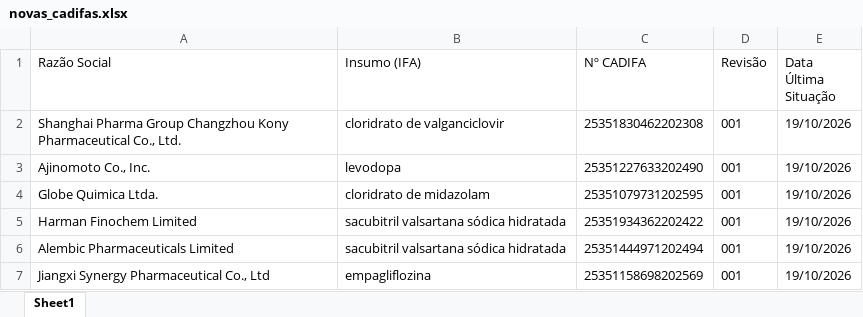
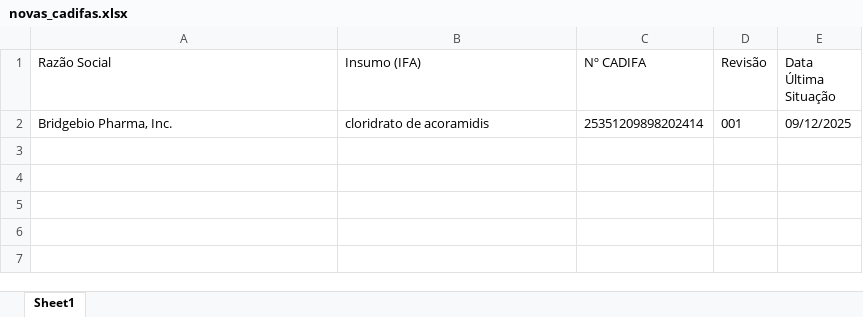
Before and after one commit to anastorion-oss/anvisa-cadifa-monitor, an Excel workbook: novas_cadifas.xlsx, sheet Sheet1, drawn as a sheet; values as stored, in another font and other column widths than the file's, no borders; removed rows and columns are numbered as before the commit, all else as after; the diff names each change by its address in the sheet, - before the commit and + after, or states it on an @@ line.

```diff
--- a/novas_cadifas.xlsx (sheet Sheet1)
+++ b/novas_cadifas.xlsx (sheet Sheet1)
-row 2: Shanghai Pharma Group Changzhou Kony Pharmaceutical Co., Ltd. | cloridrato de valganciclovir | 25351830462202308 | 001 | 19/10/2026
-row 3: Ajinomoto Co., Inc. | levodopa | 25351227633202490 | 001 | 19/10/2026
-row 4: Globe Quimica Ltda. | cloridrato de midazolam | 25351079731202595 | 001 | 19/10/2026
-row 5: Harman Finochem Limited | sacubitril valsartana sódica hidratada | 25351934362202422 | 001 | 19/10/2026
-row 6: Alembic Pharmaceuticals Limited | sacubitril valsartana sódica hidratada | 25351444971202494 | 001 | 19/10/2026
-row 7: Jiangxi Synergy Pharmaceutical Co., Ltd | empagliflozina | 25351158698202569 | 001 | 19/10/2026
+row 2: Bridgebio Pharma, Inc. | cloridrato de acoramidis | 25351209898202414 | 001 | 09/12/2025
```
Also changed, not shown: cadifa_completo.xlsx, cadifa_completo_anterior.xlsx, 1 other file.
